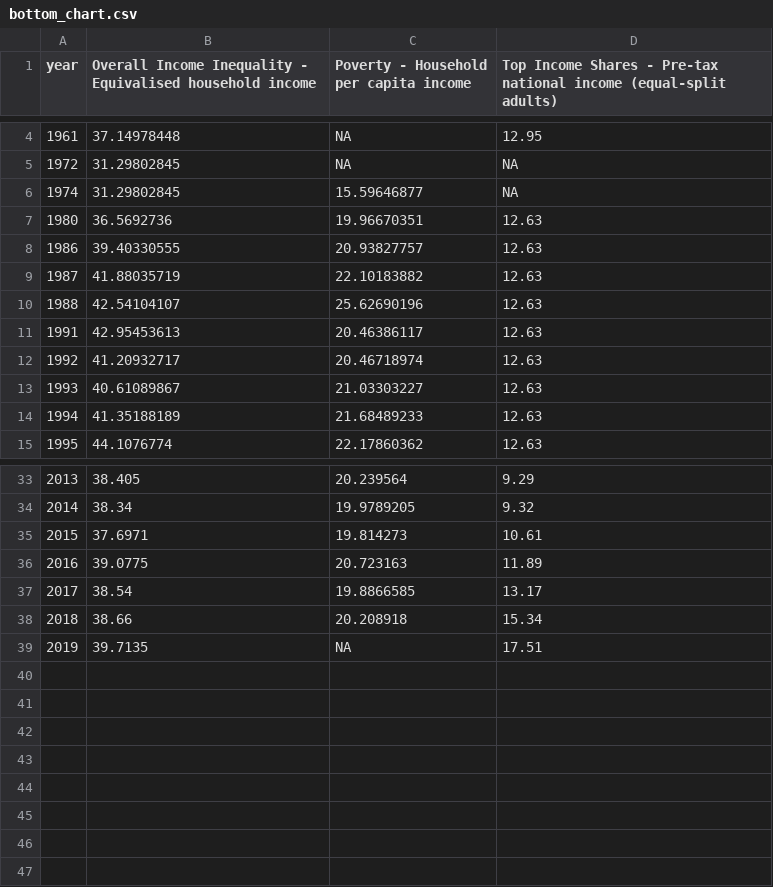
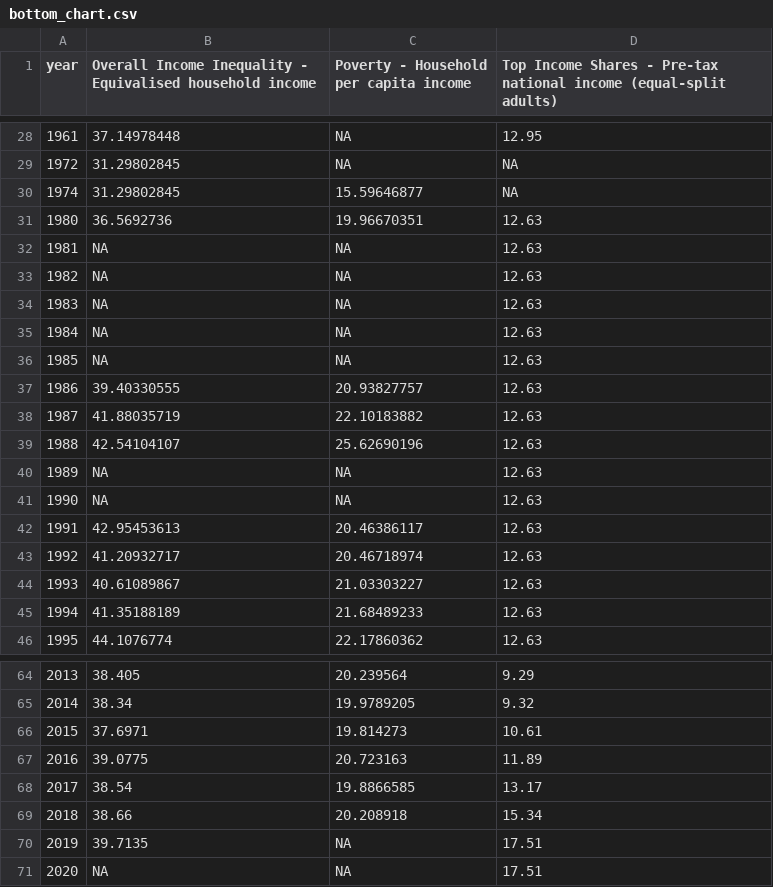
Before and after one commit to owid/chartbook, a CSV file: Argentina/bottom_chart.csv, drawn as a sheet; only a part is shown, gaps mark what is left out; the diff covers the shown part only; the diff names each change by its address in the sheet, - before the commit and + after, or states it on an @@ line.

```diff
--- a/Argentina/bottom_chart.csv
+++ b/Argentina/bottom_chart.csv
+row 32: 1981 | NA | NA | 12.63
+row 33: 1982 | NA | NA | 12.63
+row 34: 1983 | NA | NA | 12.63
+row 35: 1984 | NA | NA | 12.63
+row 36: 1985 | NA | NA | 12.63
+row 40: 1989 | NA | NA | 12.63
+row 41: 1990 | NA | NA | 12.63
+row 71: 2020 | NA | NA | 17.51
```
Also changed, not shown: 24 added rows elsewhere in this file, India/bottom_chart.csv, Malaysia/bottom_chart.csv, 7 other files.
